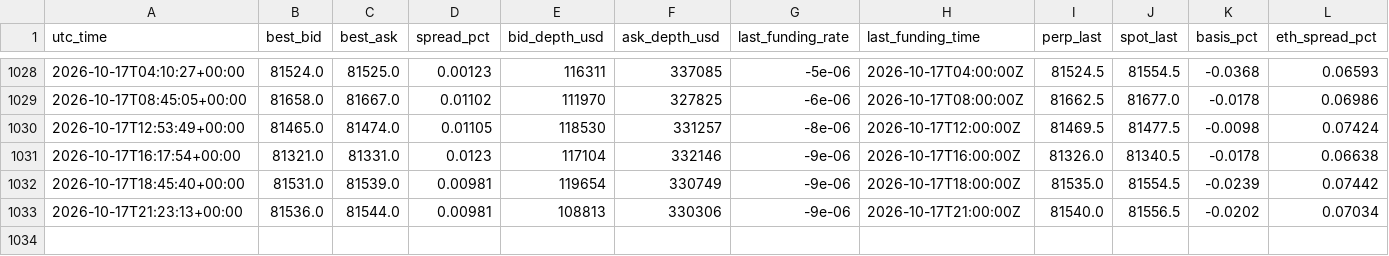
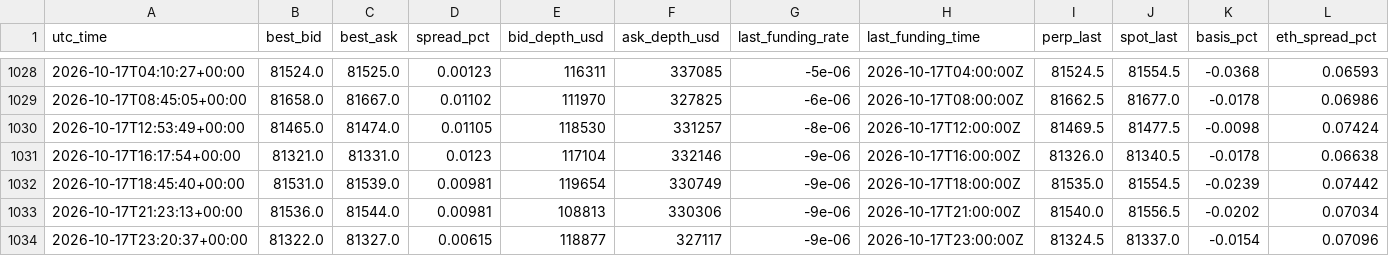
Before and after one commit to dynamicwrapsbh-lang/valr-carry-logger, a CSV file: valr_carry_log.csv, drawn as a sheet; only a part is shown, gaps mark what is left out; rows hold the shown columns only; the diff names each change by its address in the sheet, - before the commit and + after, or states it on an @@ line.

```diff
--- a/valr_carry_log.csv
+++ b/valr_carry_log.csv
+row 1034: 2026-10-17T23:20:37+00:00 | 81322.0 | 81327.0 | 0.00615 | 118877 | 327117 | -9e-06 | 2026-10-17T23:00:00Z | 81324.5 | 81337.0 | -0.0154 | 0.07096
```
Also changed, not shown: 1 other file.
